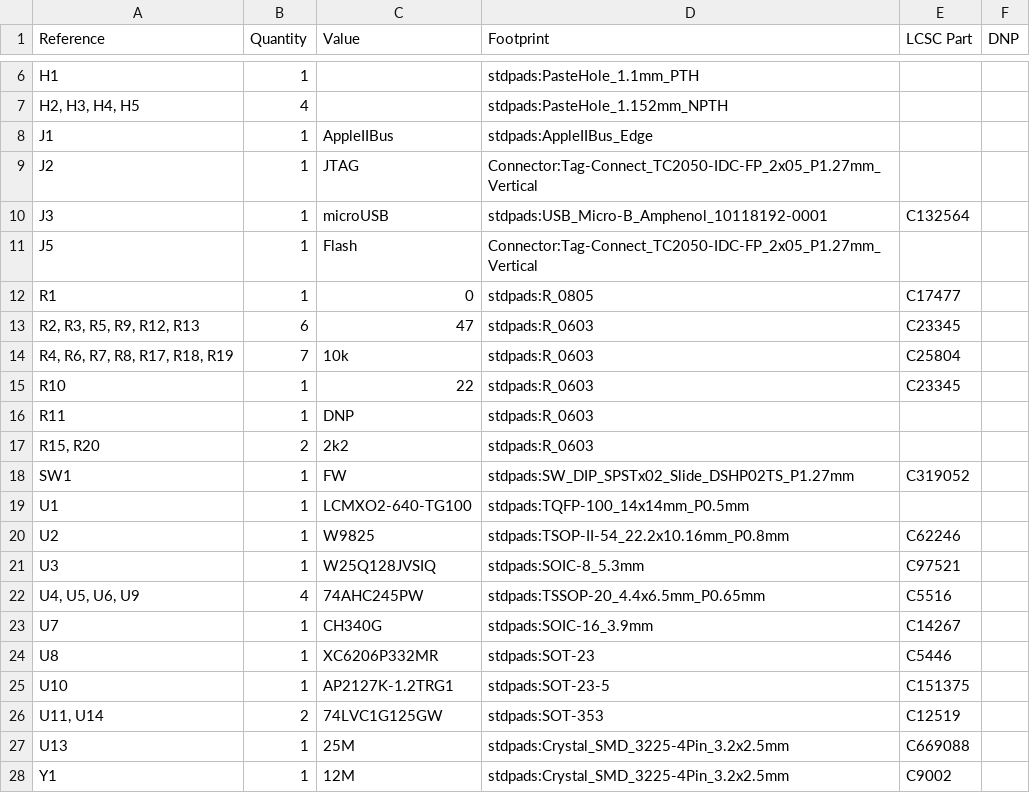
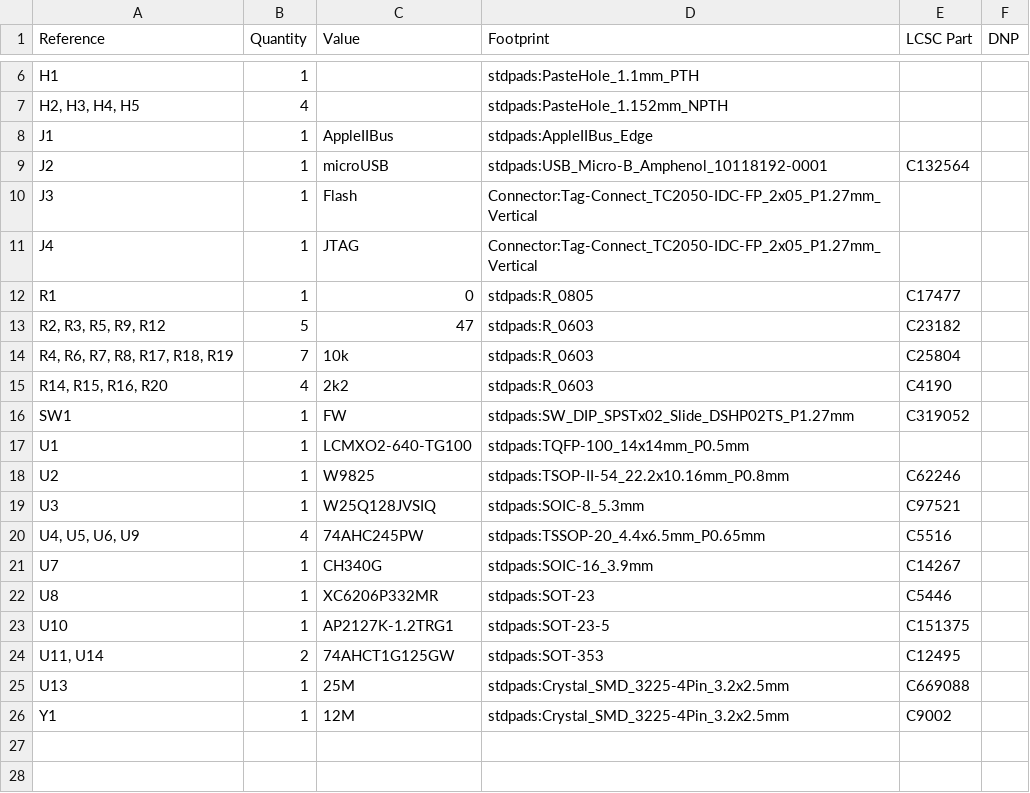
Before and after one commit to garrettsworkshop/GR8RAM, a CSV file: Hardware/LCMXO2/gerber/GR8RAM-BOM.csv, drawn as a sheet; only a part is shown, gaps mark what is left out.

```diff
--- a/Hardware/LCMXO2/gerber/GR8RAM-BOM.csv
+++ b/Hardware/LCMXO2/gerber/GR8RAM-BOM.csv
@@ -8,11 +8,9 @@
 "J1","1","AppleIIBus","stdpads:AppleIIBus_Edge","",""
-"J2","1","JTAG","Connector:Tag-Connect_TC2050-IDC-FP_2x05_P1.27mm_Vertical","",""
-"J3","1","microUSB","stdpads:USB_Micro-B_Amphenol_10118192-0001","C132564",""
-"J5","1","Flash","Connector:Tag-Connect_TC2050-IDC-FP_2x05_P1.27mm_Vertical","",""
+"J2","1","microUSB","stdpads:USB_Micro-B_Amphenol_10118192-0001","C132564",""
+"J3","1","Flash","Connector:Tag-Connect_TC2050-IDC-FP_2x05_P1.27mm_Vertical","",""
+"J4","1","JTAG","Connector:Tag-Connect_TC2050-IDC-FP_2x05_P1.27mm_Vertical","",""
 "R1","1","0","stdpads:R_0805","C17477",""
-"R2, R3, R5, R9, R12, R13","6","47","stdpads:R_0603","C23345",""
+"R2, R3, R5, R9, R12","5","47","stdpads:R_0603","C23182",""
 "R4, R6, R7, R8, R17, R18, R19","7","10k","stdpads:R_0603","C25804",""
-"R10","1","22","stdpads:R_0603","C23345",""
-"R11","1","DNP","stdpads:R_0603","",""
-"R15, R20","2","2k2","stdpads:R_0603","",""
+"R14, R15, R16, R20","4","2k2","stdpads:R_0603","C4190",""
 "SW1","1","FW","stdpads:SW_DIP_SPSTx02_Slide_DSHP02TS_P1.27mm","C319052",""
@@ -25,3 +23,3 @@
 "U10","1","AP2127K-1.2TRG1","stdpads:SOT-23-5","C151375",""
-"U11, U14","2","74LVC1G125GW","stdpads:SOT-353","C12519",""
+"U11, U14","2","74AHCT1G125GW","stdpads:SOT-353","C12495",""
 "U13","1","25M","stdpads:Crystal_SMD_3225-4Pin_3.2x2.5mm","C669088",""
```
Also changed, not shown: Hardware/LCMXO2/gerber/GR8RAM-top-pos.JUMPER.csv, Hardware/LCMXO2/gerber/GR8RAM-top-pos.VCORE.csv, 19 other files.
